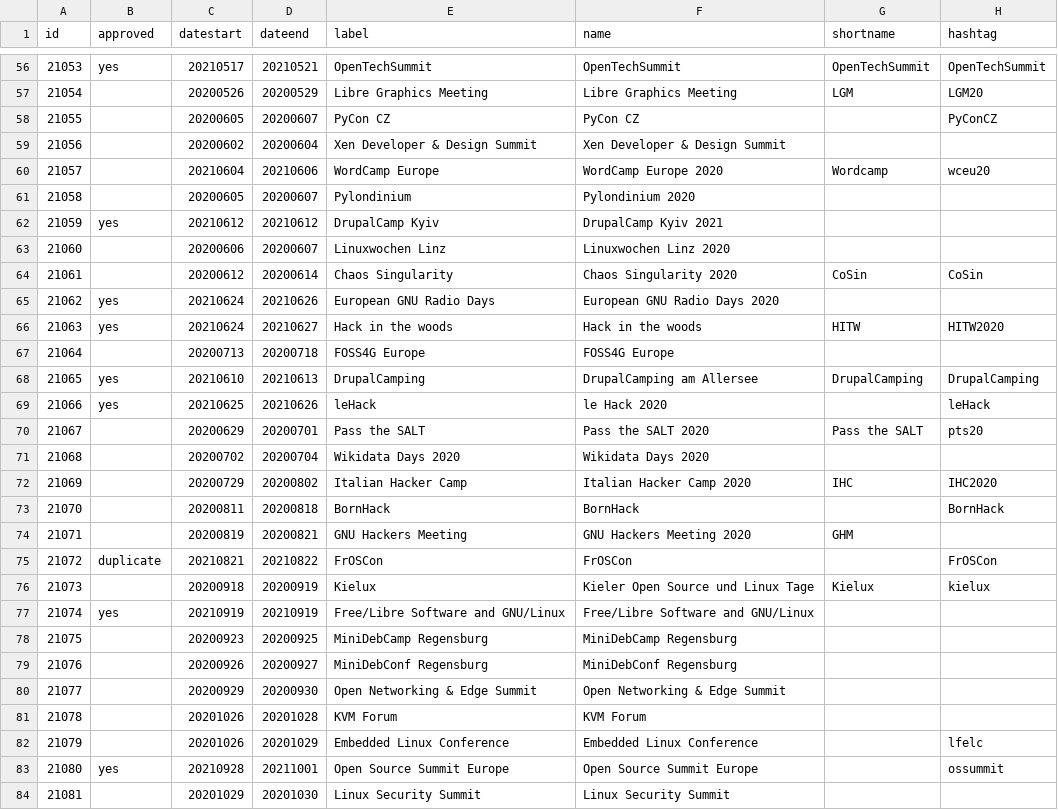
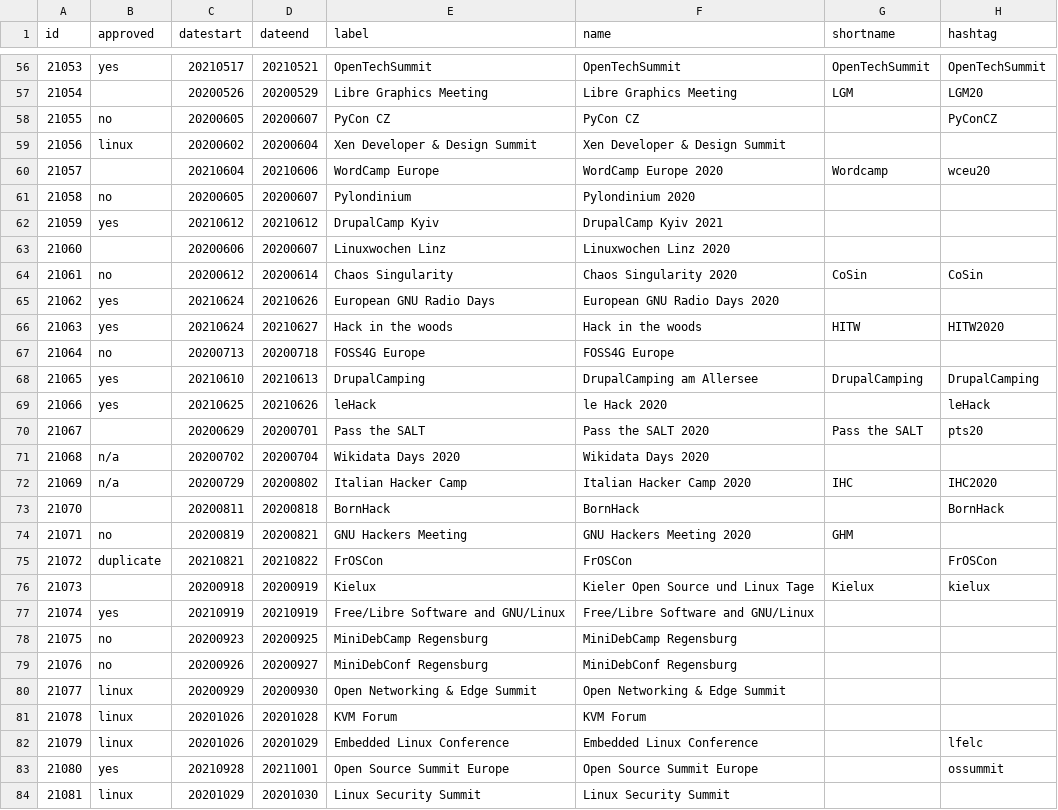
Before and after one commit to foss-events/website, a CSV file: data/2021_events_db.csv, drawn as a sheet; only a part is shown, gaps mark what is left out; the diff covers the shown part only; the diff names each change by its address in the sheet, - before the commit and + after, or states it on an @@ line.

```diff
--- a/data/2021_events_db.csv
+++ b/data/2021_events_db.csv
-B58 (approved): (empty)
+B58 (approved): no
-B59 (approved): (empty)
+B59 (approved): linux
-B61 (approved): (empty)
+B61 (approved): no
-B64 (approved): (empty)
+B64 (approved): no
-B67 (approved): (empty)
+B67 (approved): no
-B71:B72 (approved): (empty)
+B71:B72 (approved): n/a
-B74 (approved): (empty)
+B74 (approved): no
-B78:B79 (approved): (empty)
+B78:B79 (approved): no
-B80:B82 (approved): (empty)
+B80:B82 (approved): linux
-B84 (approved): (empty)
+B84 (approved): linux
```
Also changed, not shown: 2 added rows, 83 edited cells and row numbers in column A elsewhere in this file.
